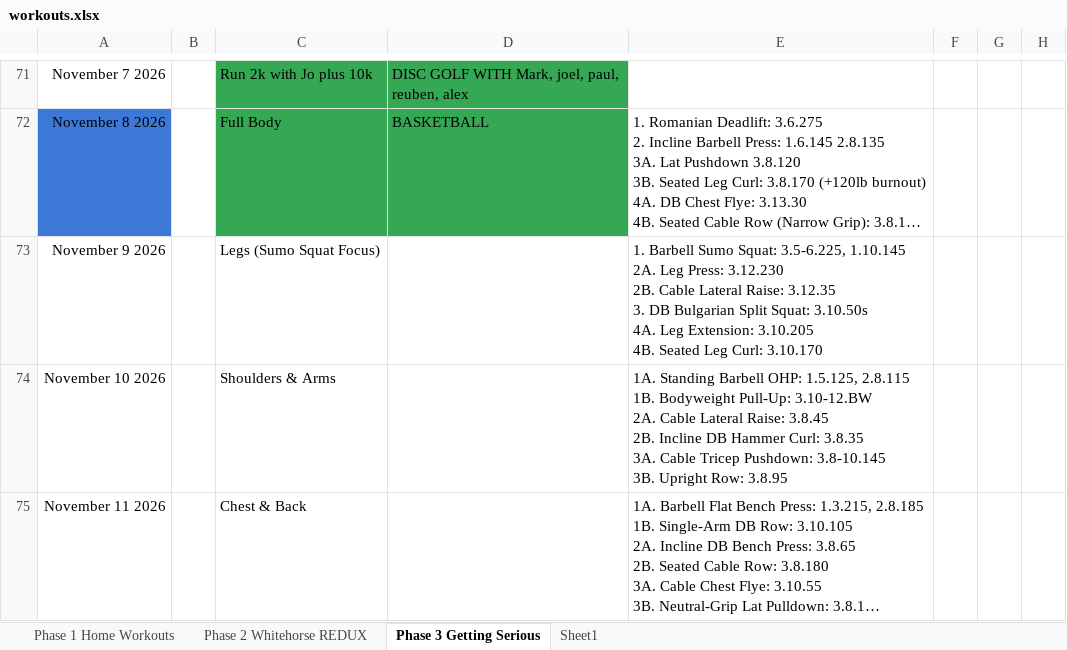
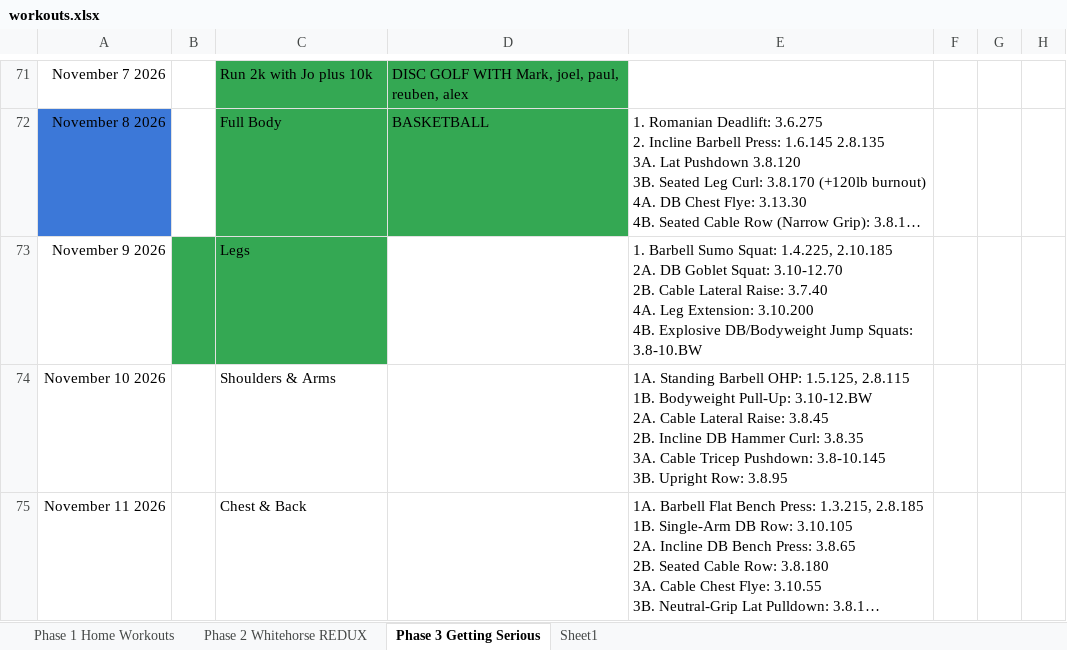
Before and after one commit to Oilgasms/yukon, an Excel workbook: data/workouts.xlsx, sheet Phase 3 Getting Serious, drawn as a sheet; only a part is shown, gaps mark what is left out; long unchanged cells end in …; values as stored, in another font and other column widths than the file's, no borders; charts and pictures not drawn; ↵ is a line break in a cell; the diff names each change by its address in the sheet, - before the commit and + after, or states it on an @@ line.

```diff
--- a/data/workouts.xlsx (sheet Phase 3 Getting Serious)
+++ b/data/workouts.xlsx (sheet Phase 3 Getting Serious)
-B73:C73 fill: none
+B73:C73 fill: #34A853
-C73: Legs (Sumo Squat Focus)
+C73: Legs
-E73: …Sumo Squat: 3.5-6.225, 1.10.145 ↵ 2A. Leg Press: 3.12.230 ↵ 2B. Cable Lateral Raise: 3.12.35 ↵ 3. DB Bulgarian Split Squat: 3.10.50s ↵ 4A. Leg Extension: 3.10.205 ↵ 4B. Seated Leg Curl: 3.10.170
+E73: …Sumo Squat: 1.4.225, 2.10.185 ↵ 2A. DB Goblet Squat: 3.10-12.70 ↵ 2B. Cable Lateral Raise: 3.7.40 ↵ 4A. Leg Extension: 3.10.200 ↵ 4B. Explosive DB/Bodyweight Jump Squats: 3.8-10.BW
```
Also changed, not shown: charts or pictures, data/bible.xlsx, data/books.xlsx, 2 other files.
